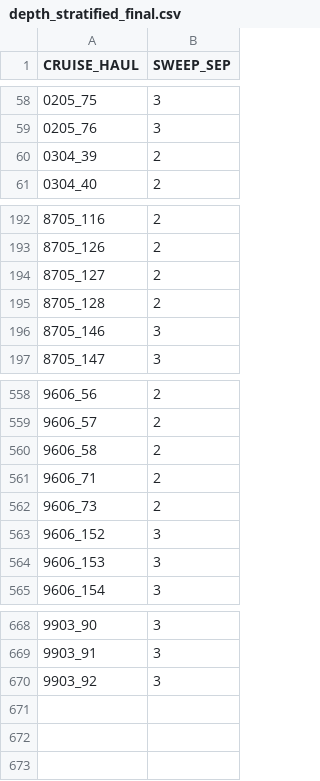
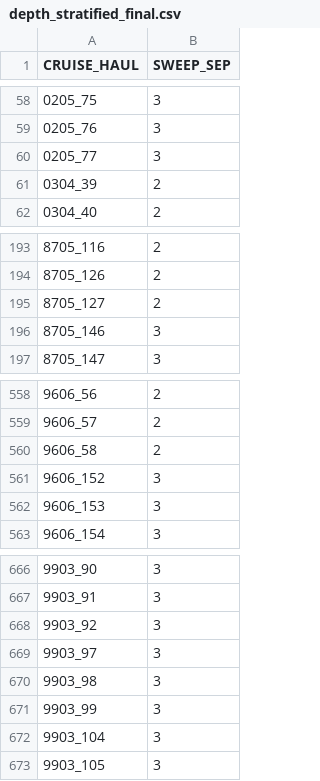
Before and after one commit to tanyalrogers/RREAS, a CSV file: data-raw/depth_stratified_final.csv, drawn as a sheet; only a part is shown, gaps mark what is left out; removed rows and columns are numbered as before the commit, all else as after; the diff names each change by its address in the sheet, - before the commit and + after, or states it on an @@ line.

Commit message:
update ds tow list

```diff
--- a/data-raw/depth_stratified_final.csv
+++ b/data-raw/depth_stratified_final.csv
+row 60: 0205_77 | 3
-row 195: 8705_128 | 2
-row 561: 9606_71 | 2
-row 562: 9606_73 | 2
+row 669: 9903_97 | 3
+row 670: 9903_98 | 3
+row 671: 9903_99 | 3
+row 672: 9903_104 | 3
+row 673: 9903_105 | 3
```
Also changed, not shown: 1 other file.
